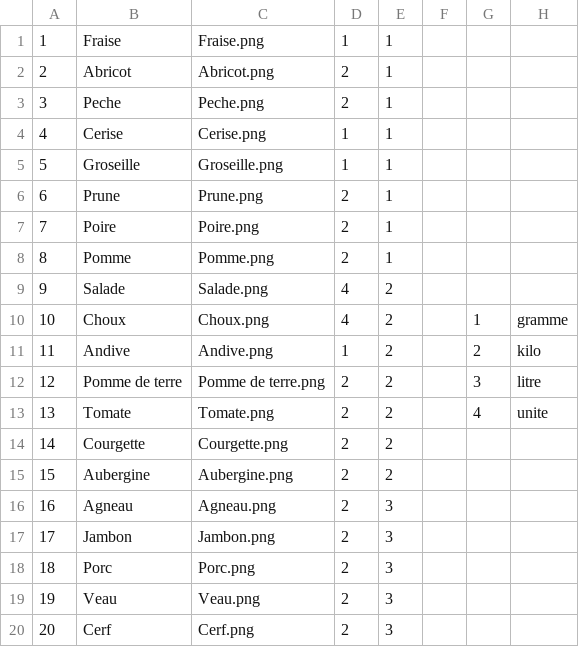
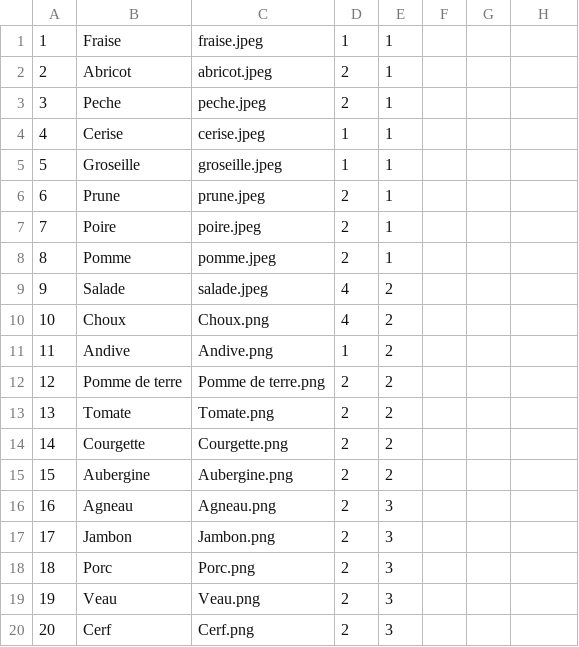
Before and after one commit to sbourbousse/Alpes-Drive, a CSV file: assets/database/produit.csv, drawn as a sheet; only a part is shown; the diff names each change by its address in the sheet, - before the commit and + after, or states it on an @@ line.

```diff
--- a/assets/database/produit.csv
+++ b/assets/database/produit.csv
-C1: Fraise.png
+C1: fraise.jpeg
-C2: Abricot.png
+C2: abricot.jpeg
-C3: Peche.png
+C3: peche.jpeg
-C4: Cerise.png
+C4: cerise.jpeg
-C5: Groseille.png
+C5: groseille.jpeg
-C6: Prune.png
+C6: prune.jpeg
-C7: Poire.png
+C7: poire.jpeg
-C8: Pomme.png
+C8: pomme.jpeg
-C9: Salade.png
+C9: salade.jpeg
-G10: 1
+G10: (empty)
-H10: gramme
+H10: (empty)
-G11: 2
+G11: (empty)
-H11: kilo
+H11: (empty)
-G12: 3
+G12: (empty)
-H12: litre
+H12: (empty)
-G13: 4
+G13: (empty)
-H13: unite
+H13: (empty)
```
Also changed, not shown: 1 other file.
